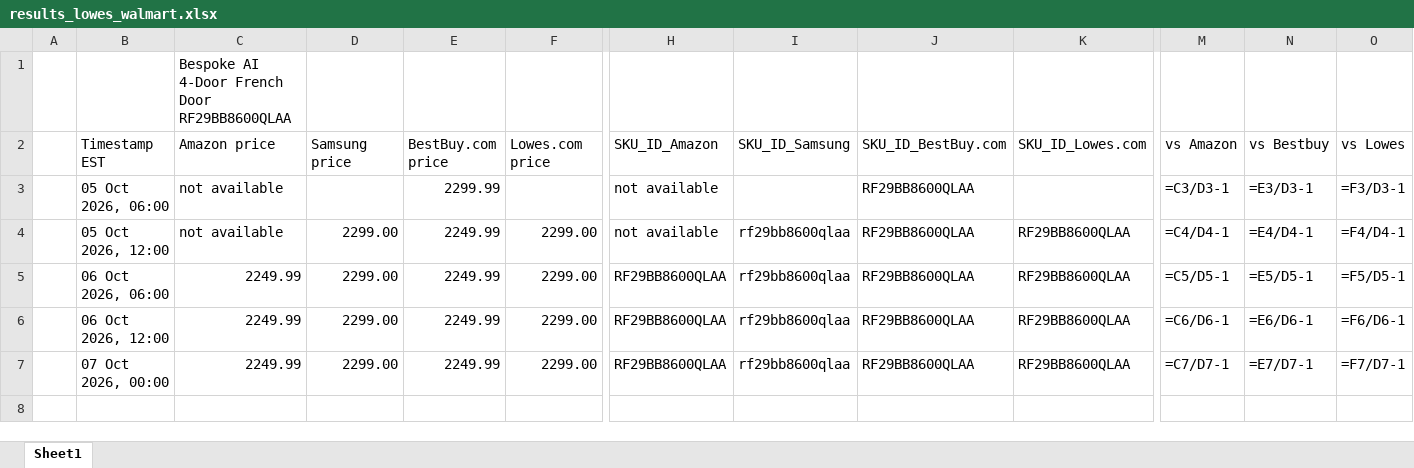
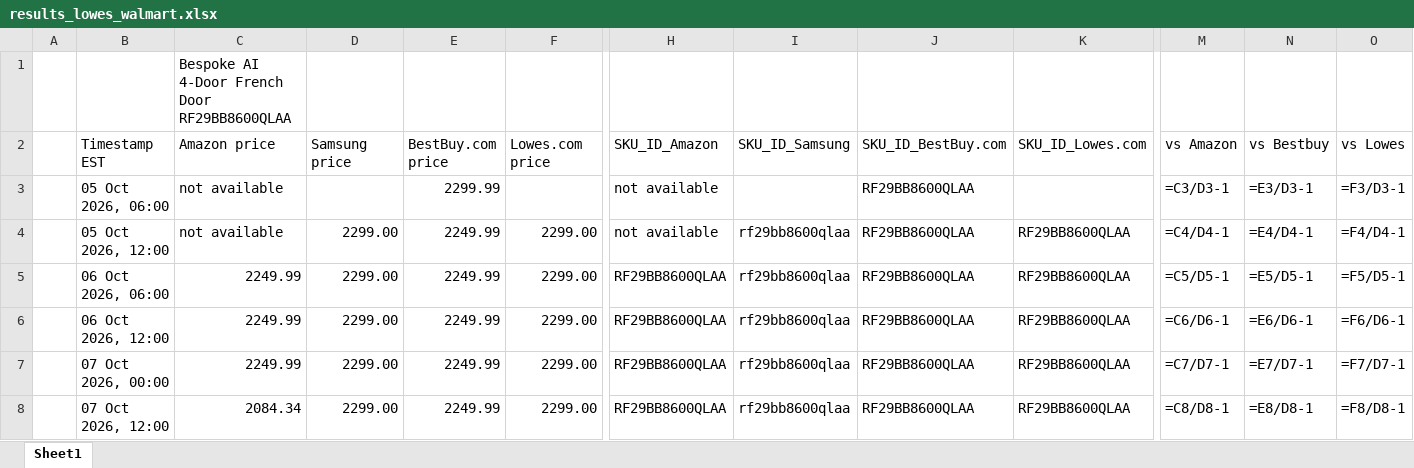
Before and after one commit to rathi-eucloid/DA-alert, an Excel workbook: outputs/results_lowes_walmart.xlsx, sheet Sheet1, drawn as a sheet; only a part is shown, gaps mark what is left out; values as stored, in another font and other column widths than the file's, no borders; formulas without a stored value are shown as written; rows hold the shown columns only; the diff names each change by its address in the sheet, - before the commit and + after, or states it on an @@ line.

```diff
--- a/outputs/results_lowes_walmart.xlsx (sheet Sheet1)
+++ b/outputs/results_lowes_walmart.xlsx (sheet Sheet1)
+row 8:  | 07 Oct 2026, 12:00 | 2084.34 | 2299.00 | 2249.99 | 2299.00 | RF29BB8600QLAA | rf29bb8600qlaa | RF29BB8600QLAA | RF29BB8600QLAA | =C8/D8-1 | =E8/D8-1 | =F8/D8-1
```
Also changed, not shown: 9 other files.
